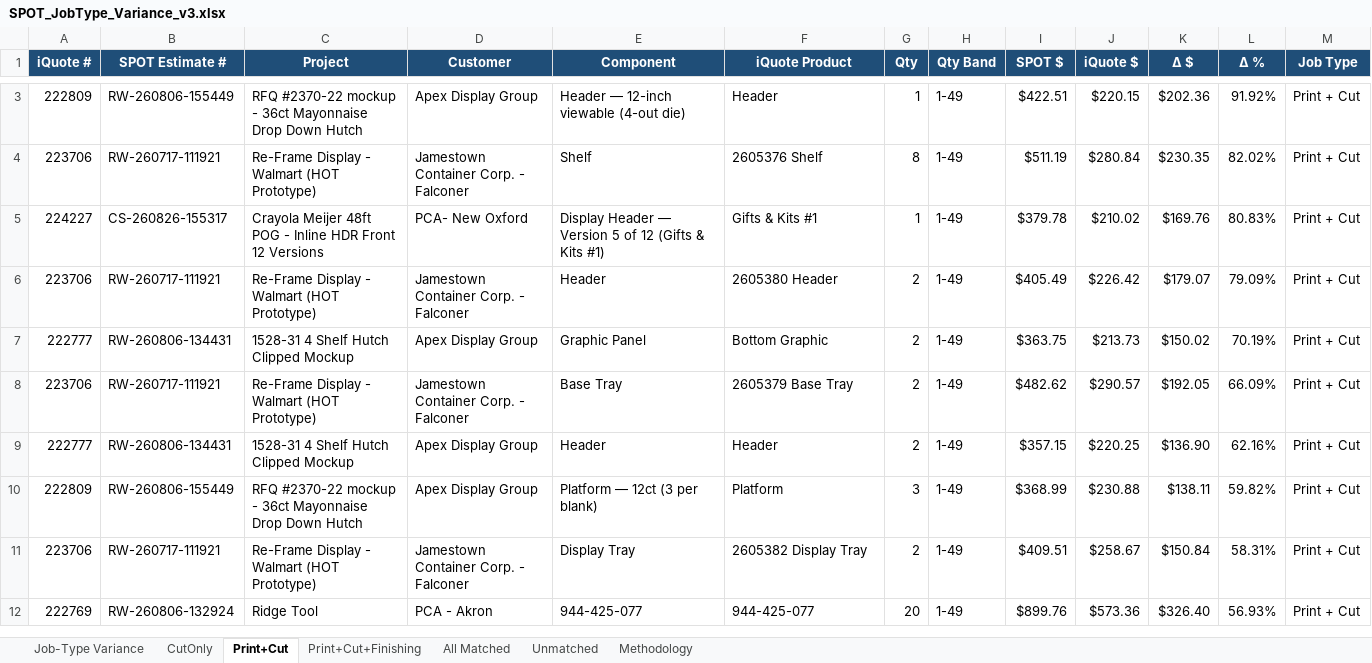
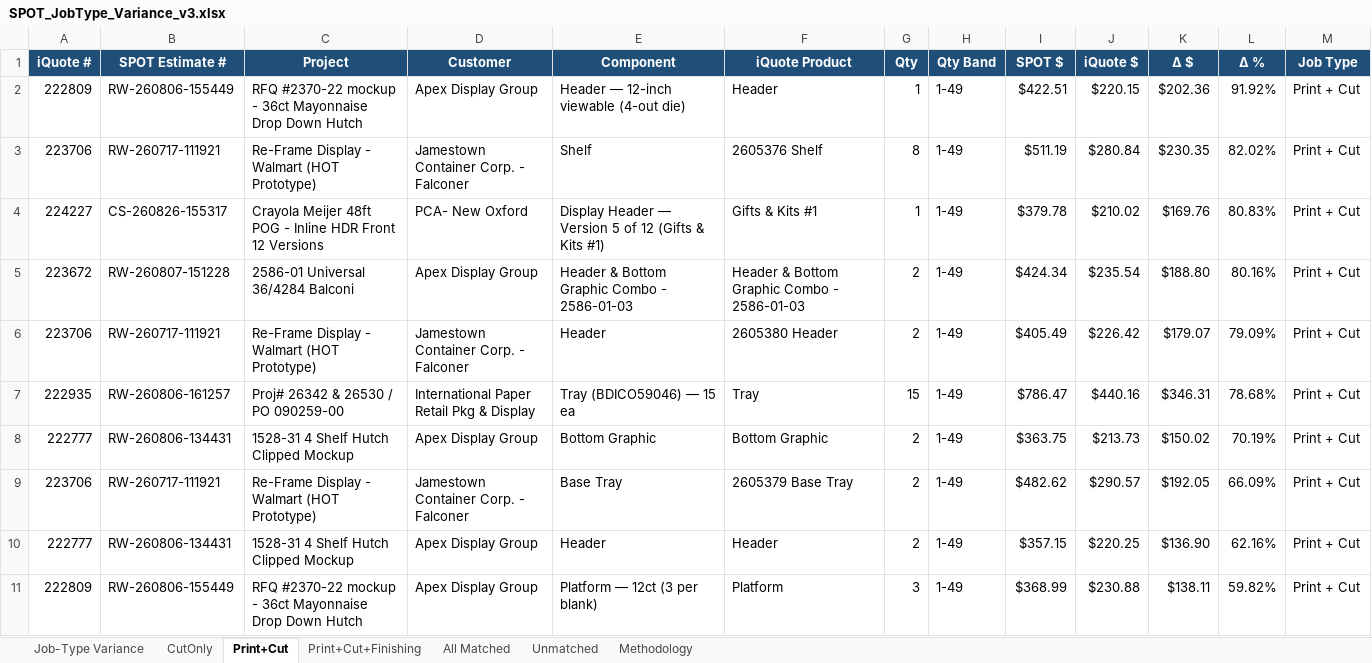
Before and after one commit to ariley-111/SPOT-Cloud-R2.0, an Excel workbook: analysis/SPOT_JobType_Variance_v3.xlsx, sheet Print+Cut, drawn as a sheet; only a part is shown, gaps mark what is left out; the shorter side is filled out with more unchanged rows; values as stored, in another font and other column widths than the file's, no borders; addresses are those after the commit; the diff covers the shown part only; the diff names each change by its address in the sheet, - before the commit and + after, or states it on an @@ line.

```diff
--- a/analysis/SPOT_JobType_Variance_v3.xlsx (sheet Print+Cut)
+++ b/analysis/SPOT_JobType_Variance_v3.xlsx (sheet Print+Cut)
+row 5: 223672 | RW-260807-151228 | 2586-01 Universal 36/4284 Balconi | Apex Display Group | Header & Bottom Graphic Combo - 2586-01-03 | Header & Bottom Graphic Combo - 2586-01-03 | 2 | 1-49 | $424.34 | $235.54 | $188.80 | 80.16% | Print + Cut
+row 7: 222935 | RW-260806-161257 | Proj# 26342 & 26530 / PO 090259-00 | International Paper Retail Pkg & Display | Tray (BDICO59046) — 15 ea | Tray | 15 | 1-49 | $786.47 | $440.16 | $346.31 | 78.68% | Print + Cut
-E8 (Component): Graphic Panel
+E8 (Component): Bottom Graphic
```
Also changed, not shown: 2 added rows and 3 removed rows elsewhere in this sheet, sheet Unmatched, sheet All Matched, sheet Job-Type Variance, sheet Print+Cut+Finishing, sheet CutOnly, sheet Methodology, backend/static_assets/SPOT_JobType_Variance_v3.xlsx, 1 other file.
